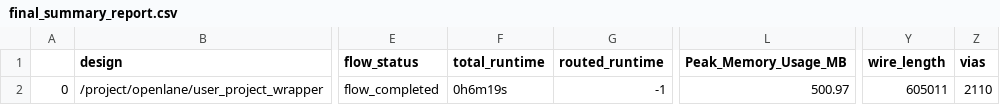
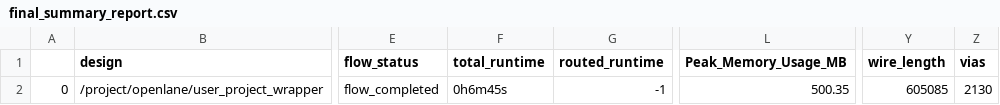
Before and after one commit to dineshannayya/logic_bist, a CSV file: signoff/user_project_wrapper/final_summary_report.csv, drawn as a sheet; only a part is shown, gaps mark what is left out; the diff names each change by its address in the sheet, - before the commit and + after, or states it on an @@ line.

```diff
--- a/signoff/user_project_wrapper/final_summary_report.csv
+++ b/signoff/user_project_wrapper/final_summary_report.csv
-F2 (total_runtime): 0h6m19s
+F2 (total_runtime): 0h6m45s
-L2 (Peak_Memory_Usage_MB): 500.97
+L2 (Peak_Memory_Usage_MB): 500.35
-Y2 (wire_length): 605011
+Y2 (wire_length): 605085
-Z2 (vias): 2110
+Z2 (vias): 2130
```
Also changed, not shown: signoff/wb_host/final_summary_report.csv, 17 other files.
